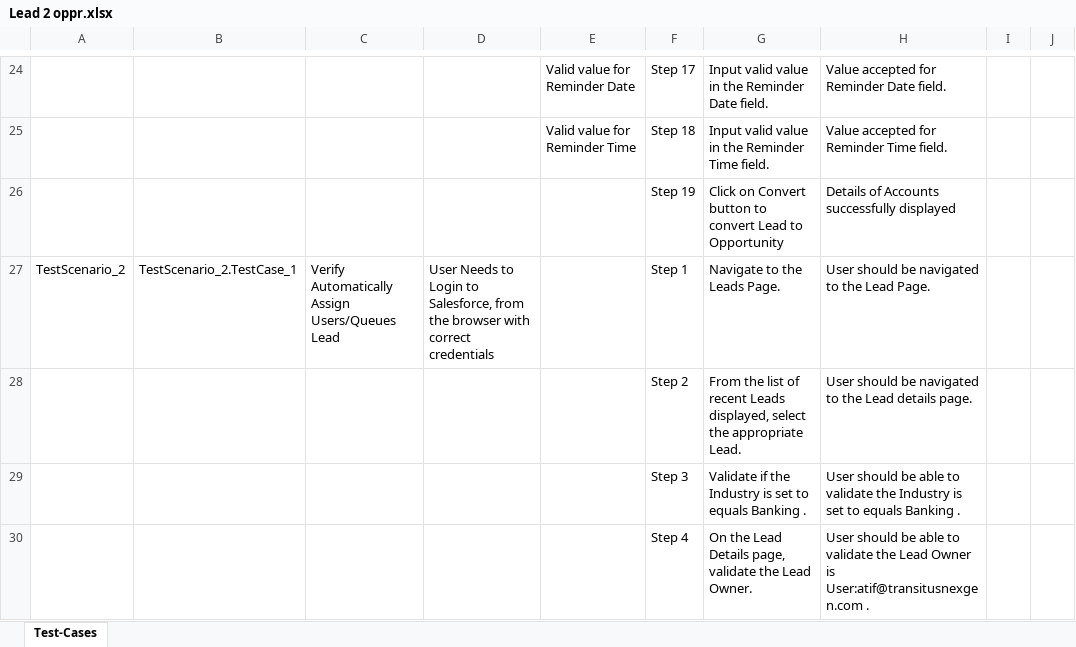
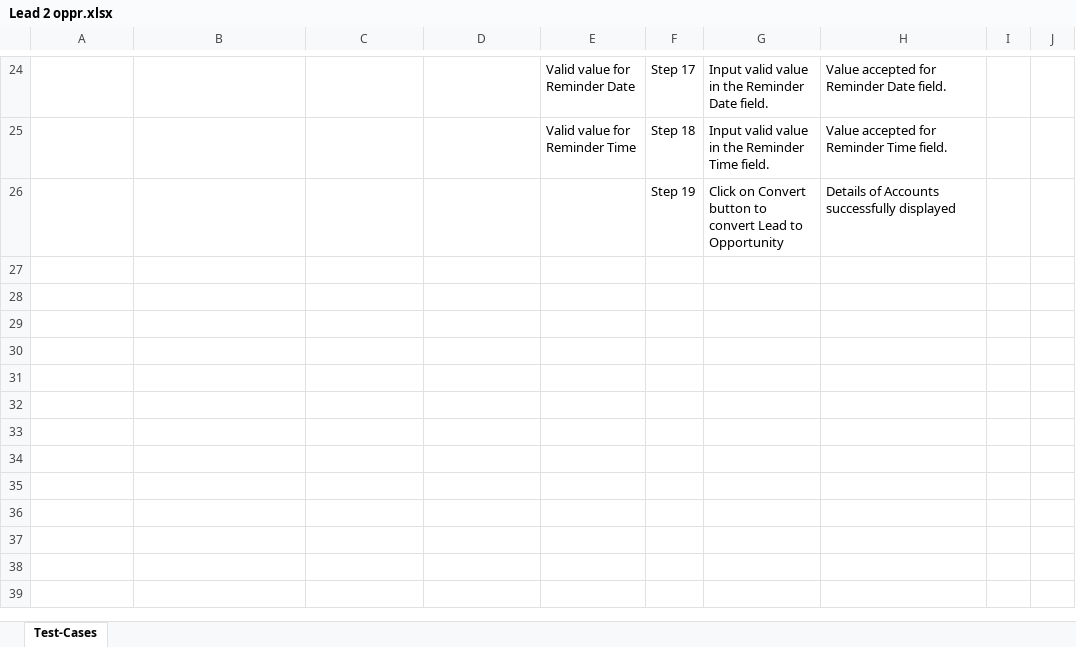
Before and after one commit to ShaikMohamedIrfan/TestAtif, an Excel workbook: Lead 2 oppr.xlsx, sheet Test-Cases, drawn as a sheet; only a part is shown, gaps mark what is left out; values as stored, in another font and other column widths than the file's, no borders; table styles not drawn; the diff names each change by its address in the sheet, - before the commit and + after, or states it on an @@ line.

Commit message:
Initial Commit for Verification of Test cases

```diff
--- a/Lead 2 oppr.xlsx (sheet Test-Cases)
+++ b/Lead 2 oppr.xlsx (sheet Test-Cases)
-row 27: TestScenario_2 | TestScenario_2.TestCase_1 | Verify Automatically Assign Users/Queues Lead | User Needs to Login to Salesforce, from the browser with correct credentials |  | Step 1 | Navigate to the Leads Page. | User should be navigated to the Lead Page.
-row 28:  |  |  |  |  | Step 2 | From the list of recent Leads displayed, select the appropriate Lead. | User should be navigated to the Lead details page.
-row 29:  |  |  |  |  | Step 3 | Validate if the Industry is set to equals Banking . | User should be able to validate the Industry is set to equals Banking .
-row 30:  |  |  |  |  | Step 4 | On the Lead Details page, validate the Lead Owner. | User should be able to validate the Lead Owner is User:atif@transitusnexgen.com .
```
